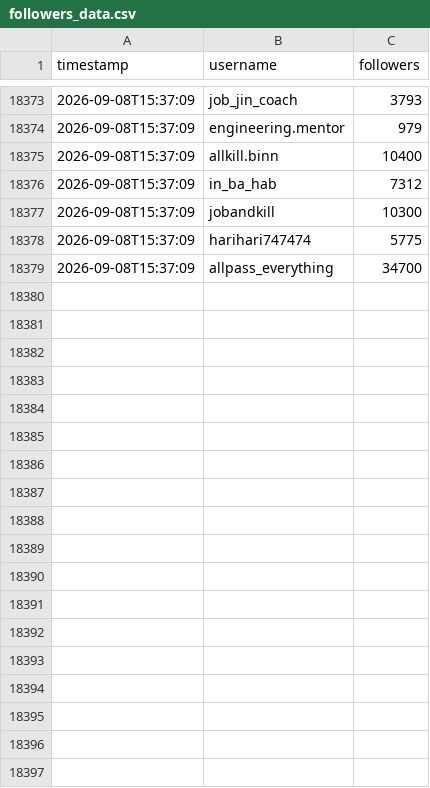
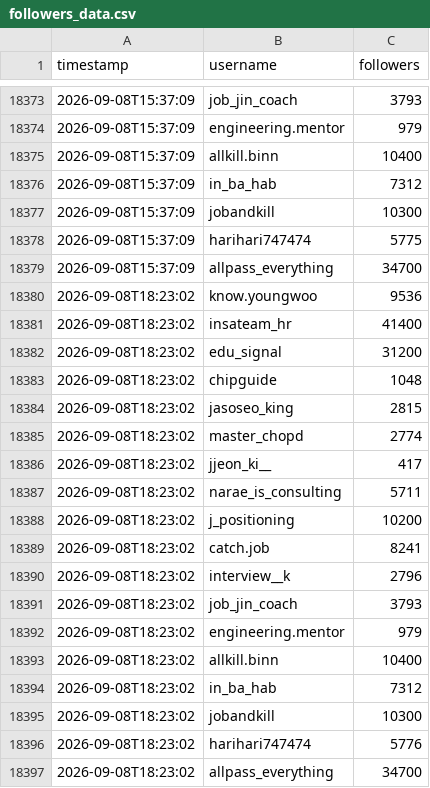
Before and after one commit to myomyosaju/thread-tracker, a CSV file: followers_data.csv, drawn as a sheet; only a part is shown, gaps mark what is left out; the diff names each change by its address in the sheet, - before the commit and + after, or states it on an @@ line.

Commit message:
data: 2026-09-08 18:23 UTC

```diff
--- a/followers_data.csv
+++ b/followers_data.csv
+row 18380: 2026-09-08T18:23:02 | know.youngwoo | 9536
+row 18381: 2026-09-08T18:23:02 | insateam_hr | 41400
+row 18382: 2026-09-08T18:23:02 | edu_signal | 31200
+row 18383: 2026-09-08T18:23:02 | chipguide | 1048
+row 18384: 2026-09-08T18:23:02 | jasoseo_king | 2815
+row 18385: 2026-09-08T18:23:02 | master_chopd | 2774
+row 18386: 2026-09-08T18:23:02 | jjeon_ki__ | 417
+row 18387: 2026-09-08T18:23:02 | narae_is_consulting | 5711
+row 18388: 2026-09-08T18:23:02 | j_positioning | 10200
+row 18389: 2026-09-08T18:23:02 | catch.job | 8241
+row 18390: 2026-09-08T18:23:02 | interview__k | 2796
+row 18391: 2026-09-08T18:23:02 | job_jin_coach | 3793
+row 18392: 2026-09-08T18:23:02 | engineering.mentor | 979
+row 18393: 2026-09-08T18:23:02 | allkill.binn | 10400
+row 18394: 2026-09-08T18:23:02 | in_ba_hab | 7312
+row 18395: 2026-09-08T18:23:02 | jobandkill | 10300
+row 18396: 2026-09-08T18:23:02 | harihari747474 | 5776
+row 18397: 2026-09-08T18:23:02 | allpass_everything | 34700
```
